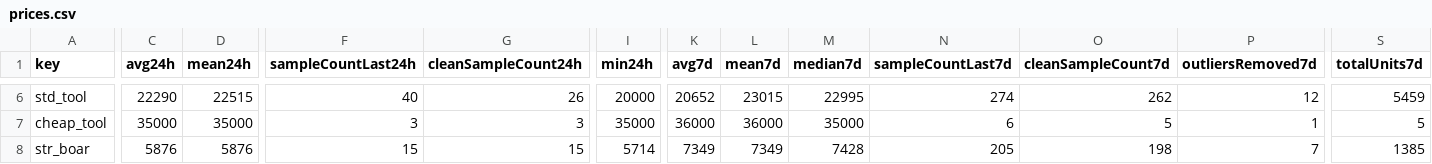
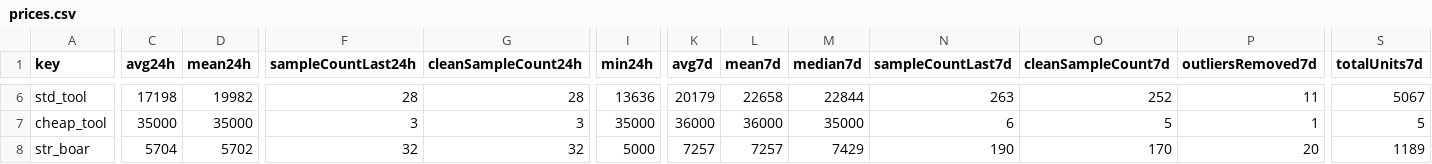
Before and after one commit to 4bidden-knowledge/Stalcrafter-X, a CSV file: prices.csv, drawn as a sheet; only a part is shown, gaps mark what is left out; the diff covers the shown part only; the diff names each change by its address in the sheet, - before the commit and + after, or states it on an @@ line.

Commit message:
Update prices.json (auto)

```diff
--- a/prices.csv
+++ b/prices.csv
-C6 (avg24h): 22290
+C6 (avg24h): 17198
-D6 (mean24h): 22515
+D6 (mean24h): 19982
-F6 (sampleCountLast24h): 40
+F6 (sampleCountLast24h): 28
-G6 (cleanSampleCount24h): 26
+G6 (cleanSampleCount24h): 28
-I6 (min24h): 20000
+I6 (min24h): 13636
-K6 (avg7d): 20652
+K6 (avg7d): 20179
-L6 (mean7d): 23015
+L6 (mean7d): 22658
-M6 (median7d): 22995
+M6 (median7d): 22844
-N6 (sampleCountLast7d): 274
+N6 (sampleCountLast7d): 263
-O6 (cleanSampleCount7d): 262
+O6 (cleanSampleCount7d): 252
-P6 (outliersRemoved7d): 12
+P6 (outliersRemoved7d): 11
-S6 (totalUnits7d): 5459
+S6 (totalUnits7d): 5067
-C8 (avg24h): 5876
+C8 (avg24h): 5704
-D8 (mean24h): 5876
+D8 (mean24h): 5702
-F8 (sampleCountLast24h): 15
+F8 (sampleCountLast24h): 32
-G8 (cleanSampleCount24h): 15
+G8 (cleanSampleCount24h): 32
-I8 (min24h): 5714
+I8 (min24h): 5000
-K8 (avg7d): 7349
+K8 (avg7d): 7257
-L8 (mean7d): 7349
+L8 (mean7d): 7257
-M8 (median7d): 7428
+M8 (median7d): 7429
-N8 (sampleCountLast7d): 205
+N8 (sampleCountLast7d): 190
-O8 (cleanSampleCount7d): 198
+O8 (cleanSampleCount7d): 170
-P8 (outliersRemoved7d): 7
+P8 (outliersRemoved7d): 20
-S8 (totalUnits7d): 1385
+S8 (totalUnits7d): 1189
```
Also changed, not shown: 119 edited cells elsewhere in this file, 2 other files.
